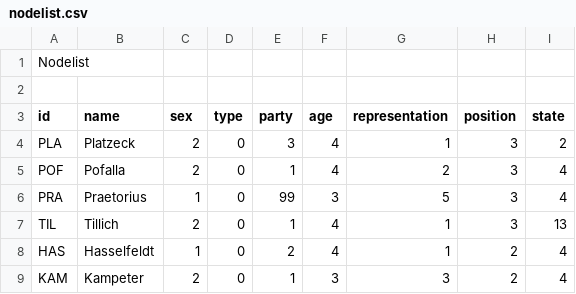
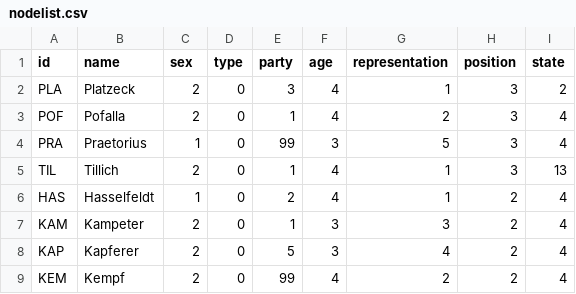
Before and after one commit to Kevin-K-R/Kohlekommission, a CSV file: nodelist.csv, drawn as a sheet; only a part is shown; the shorter side is filled out with more unchanged rows.

Commit message:
Update nodelist.csv

```diff
--- a/nodelist.csv
+++ b/nodelist.csv
@@ -1,3 +1 @@
-Nodelist ,,,,,,,,
-,,,,,,,,
 id,name,sex,type,party,age,representation,position ,state
```
